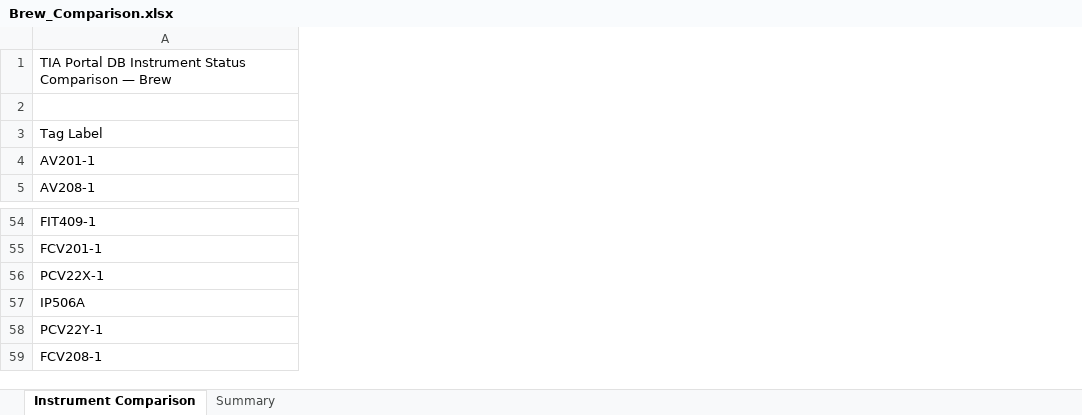
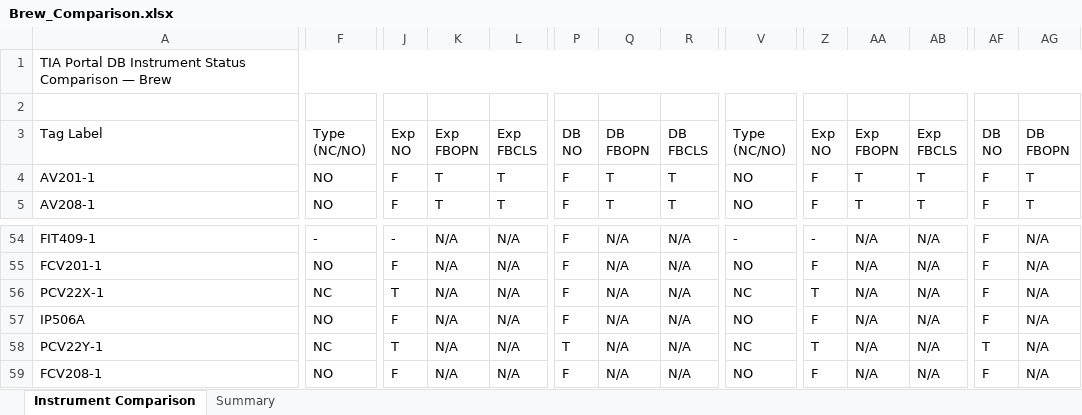
Before and after one commit to mahmudul0013/git_CodePlayground, an Excel workbook: Brew_Comparison.xlsx, sheet Instrument Comparison, drawn as a sheet; only a part is shown, gaps mark what is left out; values as stored, in another font and other column widths than the file's, no cell formats; ↵ is a line break in a cell; the diff covers the shown part only; the diff names each change by its address in the sheet, - before the commit and + after, or states it on an @@ line.

```diff
--- a/Brew_Comparison.xlsx (sheet Instrument Comparison)
+++ b/Brew_Comparison.xlsx (sheet Instrument Comparison)
+column F, rows 3-5: Type ↵ (NC/NO) | NO | NO; rows 54-59: - | NO | NC | NO | NC | NO
+column J, rows 3-5: Exp ↵ NO | F | F; rows 54-59: - | F | T | F | T | F
+column K, rows 3-5: Exp ↵ FBOPN | T | T; rows 54-59: all N/A
+column L, rows 3-5: Exp ↵ FBCLS | T | T; rows 54-59: all N/A
+column P, rows 3-5: DB ↵ NO | F | F; rows 54-59: F | F | F | F | T | F
+column Q, rows 3-5: DB ↵ FBOPN | T | T; rows 54-59: all N/A
+column R, rows 3-5: DB ↵ FBCLS | T | T; rows 54-59: all N/A
+column V, rows 3-5: Type ↵ (NC/NO) | NO | NO; rows 54-59: - | NO | NC | NO | NC | NO
+column Z, rows 3-5: Exp ↵ NO | F | F; rows 54-59: - | F | T | F | T | F
+column AA, rows 3-5: Exp ↵ FBOPN | T | T; rows 54-59: all N/A
+column AB, rows 3-5: Exp ↵ FBCLS | T | T; rows 54-59: all N/A
+column AF, rows 3-5: DB ↵ NO | F | F; rows 54-59: F | F | F | F | T | F
+column AG, rows 3-5: DB ↵ FBOPN | T | T; rows 54-59: all N/A
```
Also changed, not shown: 36 added columns and 212 edited cells elsewhere in this sheet, sheet Summary, cell formats, CR_Comparison.xlsx, Clara_Comparison.xlsx, 15 other files.
